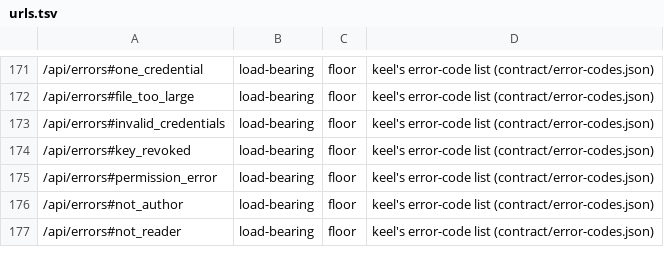
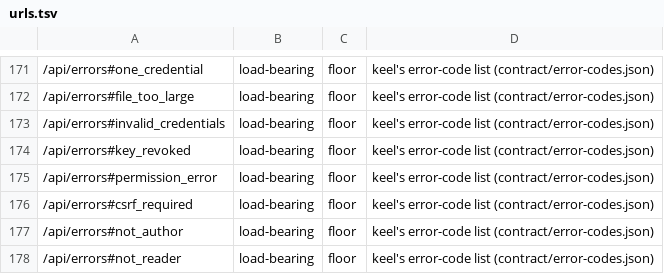
Before and after one commit to OnlyWorlds/onlyworlds.github.io, a TSV file: contract/urls.tsv, drawn as a sheet; only a part is shown, gaps mark what is left out; the diff names each change by its address in the sheet, - before the commit and + after, or states it on an @@ line.

```diff
--- a/contract/urls.tsv
+++ b/contract/urls.tsv
+row 176: /api/errors#csrf_required | load-bearing | floor | keel's error-code list (contract/error-codes.json)
```
Also changed, not shown: 4 other files.
